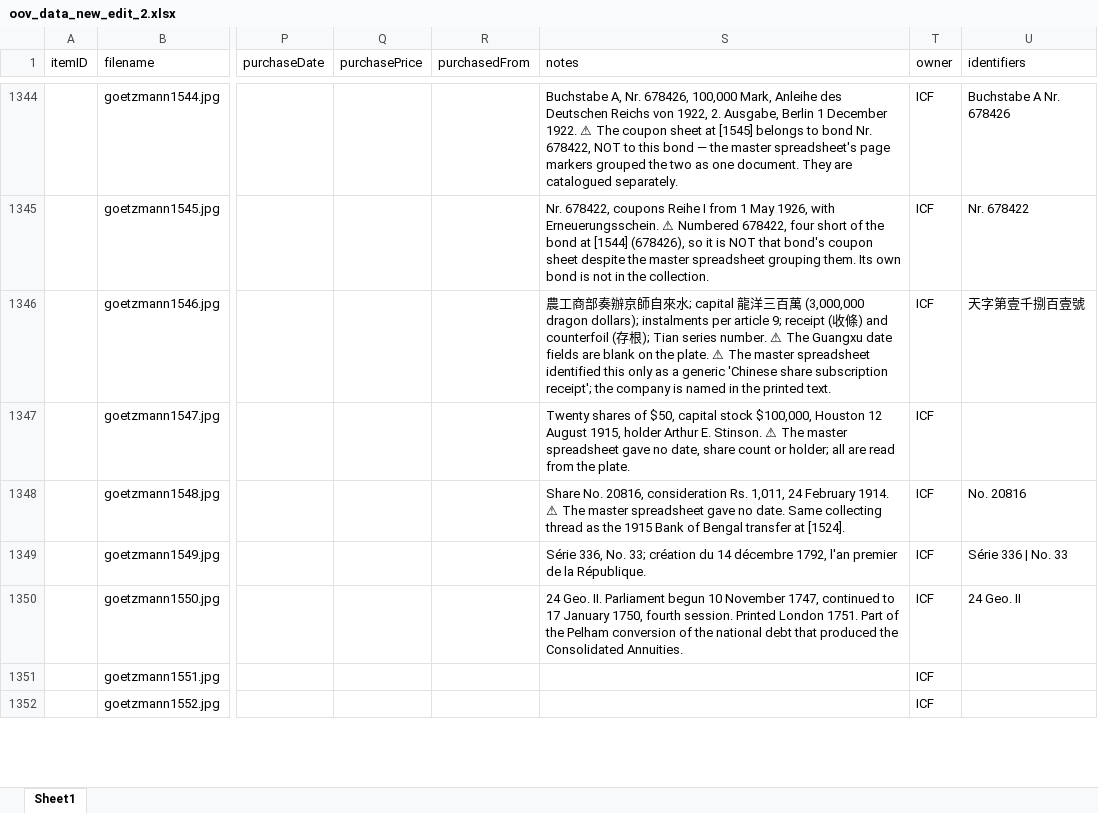
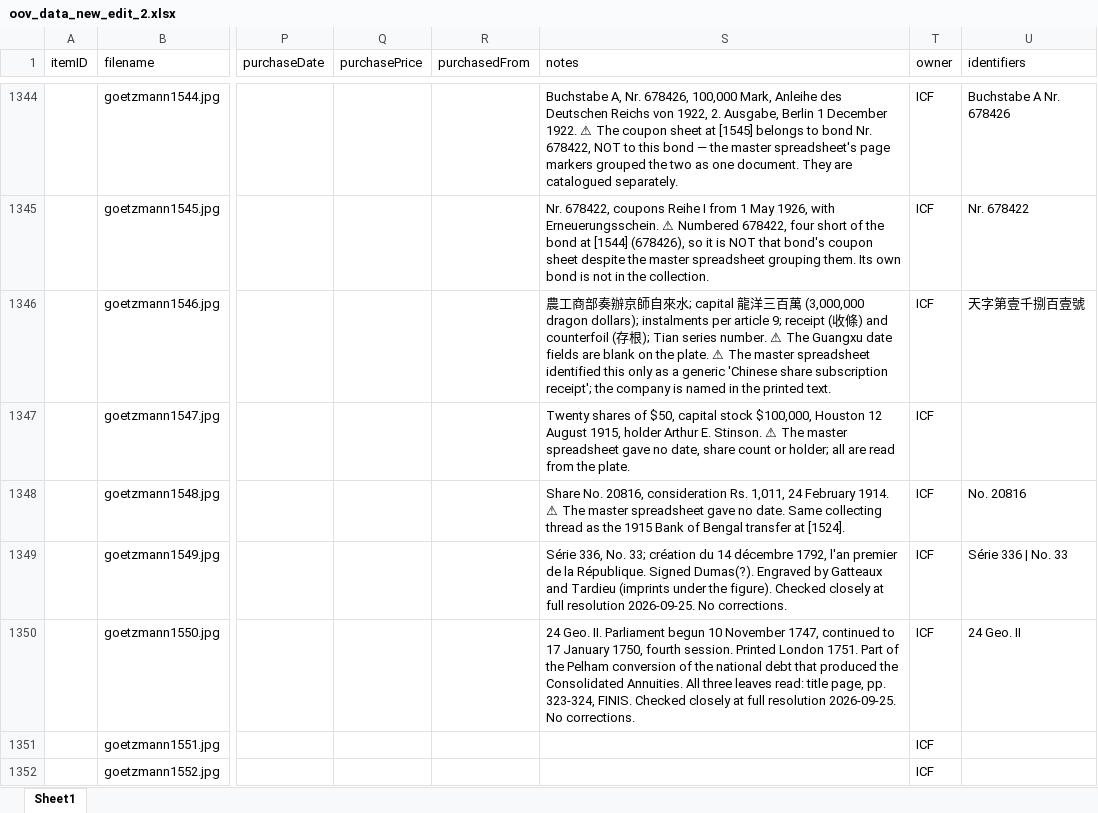
Before and after one commit to yale-icf/oov-museum, an Excel workbook: oov_data_new_edit_2.xlsx, sheet Sheet1, drawn as a sheet; only a part is shown, gaps mark what is left out; values as stored, in another font and other column widths than the file's, no borders; the diff covers the shown part only; the diff names each change by its address in the sheet, - before the commit and + after, or states it on an @@ line.

```diff
--- a/oov_data_new_edit_2.xlsx (sheet Sheet1)
+++ b/oov_data_new_edit_2.xlsx (sheet Sheet1)
-S1349 (notes): …la République.
+S1349 (notes): …la République. Signed Dumas(?). Engraved by Gatteaux and Tardieu (imprints under the figure). Checked closely at full resolution 2026-09-25. No corrections.
-S1350 (notes): …Consolidated Annuities.
+S1350 (notes): …Consolidated Annuities. All three leaves read: title page, pp. 323-324, FINIS. Checked closely at full resolution 2026-09-25. No corrections.
```
Also changed, not shown: 18 edited cells elsewhere in this sheet, 2 other files.
